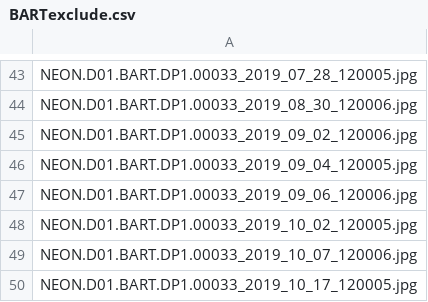
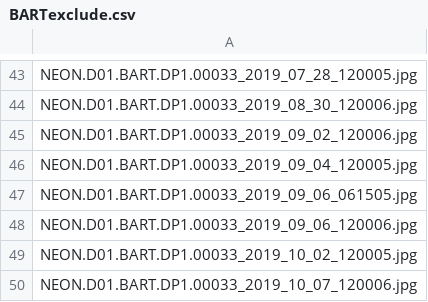
Before and after one commit to bnasr/bnasr.github.io, a CSV file: vignettes/BARTexclude.csv, drawn as a sheet; only a part is shown, gaps mark what is left out; the shorter side is filled out with more unchanged rows.

```diff
--- a/vignettes/BARTexclude.csv
+++ b/vignettes/BARTexclude.csv
@@ -46,2 +46,3 @@
 "NEON.D01.BART.DP1.00033_2019_09_04_120005.jpg"
+"NEON.D01.BART.DP1.00033_2019_09_06_061505.jpg"
 "NEON.D01.BART.DP1.00033_2019_09_06_120006.jpg"
```
Also changed, not shown: 1 other file.
